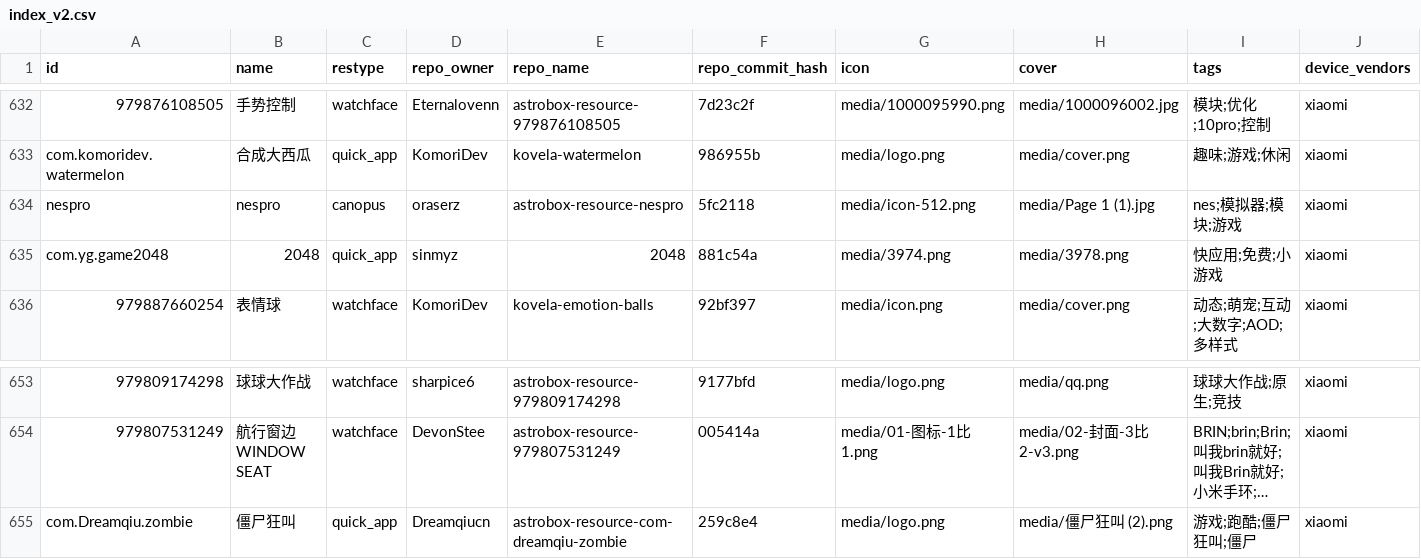
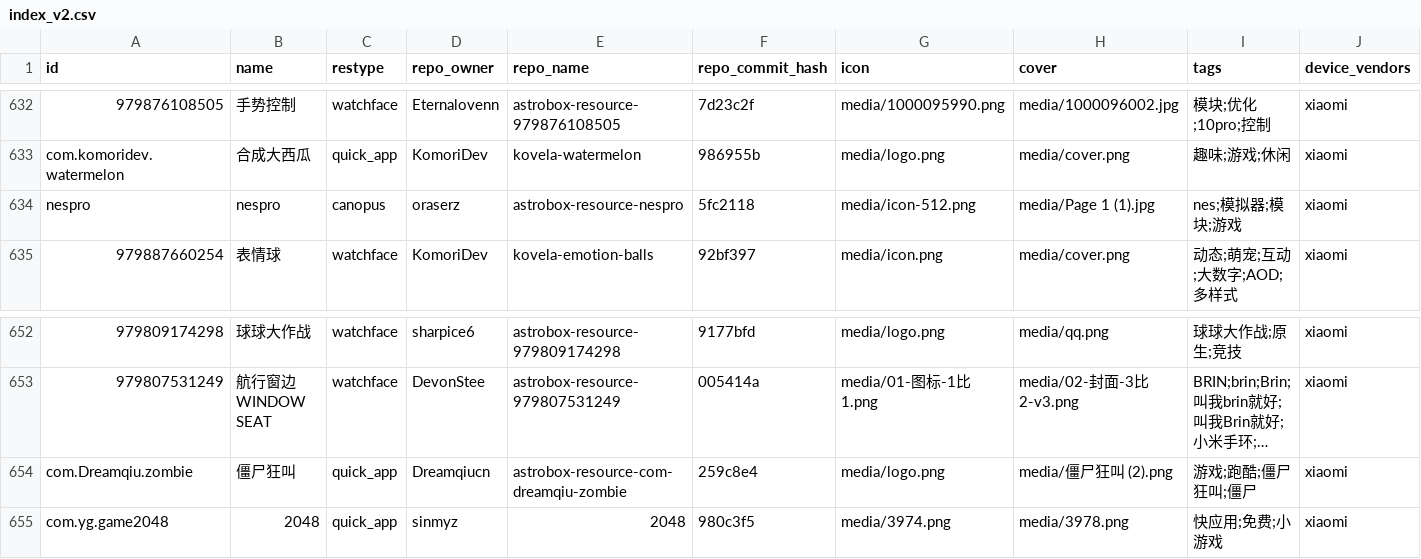
Before and after one commit to BKbkNB666/AstroBox-Repo, a CSV file: index_v2.csv, drawn as a sheet; only a part is shown, gaps mark what is left out; long unchanged cells end in …; removed rows and columns are numbered as before the commit, all else as after; rows hold the shown columns only; the diff names each change by its address in the sheet, - before the commit and + after, or states it on an @@ line.

```diff
--- a/index_v2.csv
+++ b/index_v2.csv
-row 635: com.yg.game2048 | 2048 | quick_app | sinmyz | 2048 | 881c54a | media/3974.png | media/3978.png | 快应用;免费;小游戏 | xiaomi
+row 655: com.yg.game2048 | 2048 | quick_app | sinmyz | 2048 | 980c3f5 | media/3974.png | media/3978.png | 快应用;免费;小游戏 | xiaomi
```
Also changed, not shown: 2 other files.
